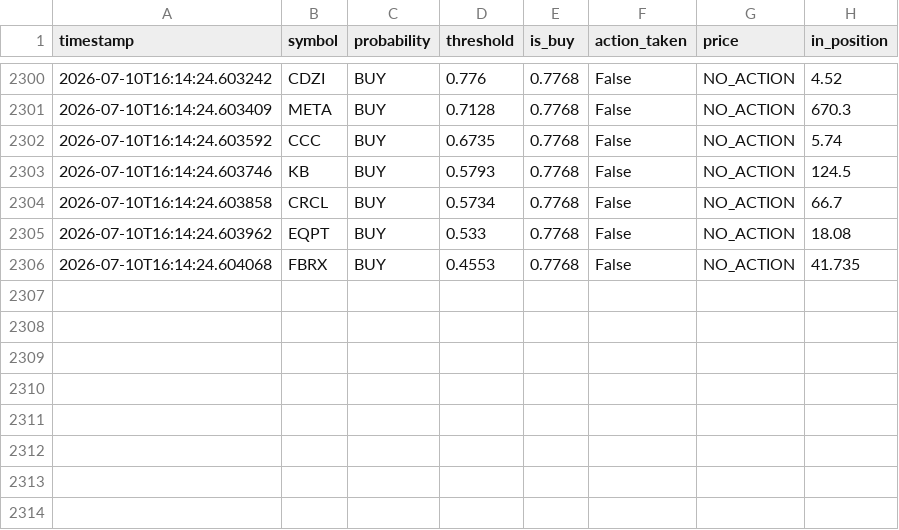
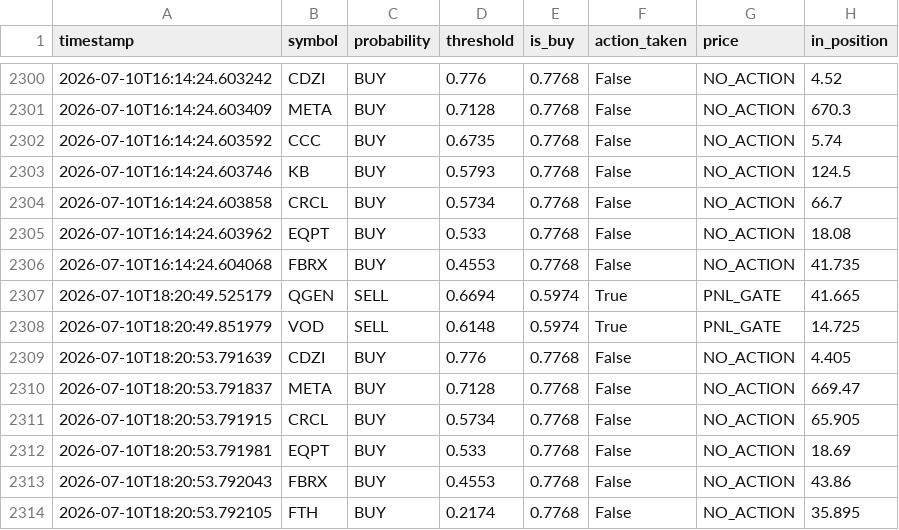
Before and after one commit to jp3tty/ml-trading-bot, a CSV file: paper_trade_log/signals.csv, drawn as a sheet; only a part is shown, gaps mark what is left out; the diff names each change by its address in the sheet, - before the commit and + after, or states it on an @@ line.

```diff
--- a/paper_trade_log/signals.csv
+++ b/paper_trade_log/signals.csv
+row 2307: 2026-07-10T18:20:49.525179 | QGEN | SELL | 0.6694 | 0.5974 | True | PNL_GATE | 41.665
+row 2308: 2026-07-10T18:20:49.851979 | VOD | SELL | 0.6148 | 0.5974 | True | PNL_GATE | 14.725
+row 2309: 2026-07-10T18:20:53.791639 | CDZI | BUY | 0.776 | 0.7768 | False | NO_ACTION | 4.405
+row 2310: 2026-07-10T18:20:53.791837 | META | BUY | 0.7128 | 0.7768 | False | NO_ACTION | 669.47
+row 2311: 2026-07-10T18:20:53.791915 | CRCL | BUY | 0.5734 | 0.7768 | False | NO_ACTION | 65.905
+row 2312: 2026-07-10T18:20:53.791981 | EQPT | BUY | 0.533 | 0.7768 | False | NO_ACTION | 18.69
+row 2313: 2026-07-10T18:20:53.792043 | FBRX | BUY | 0.4553 | 0.7768 | False | NO_ACTION | 43.86
+row 2314: 2026-07-10T18:20:53.792105 | FTH | BUY | 0.2174 | 0.7768 | False | NO_ACTION | 35.895
```
Also changed, not shown: paper_trade_log/orders.csv.
